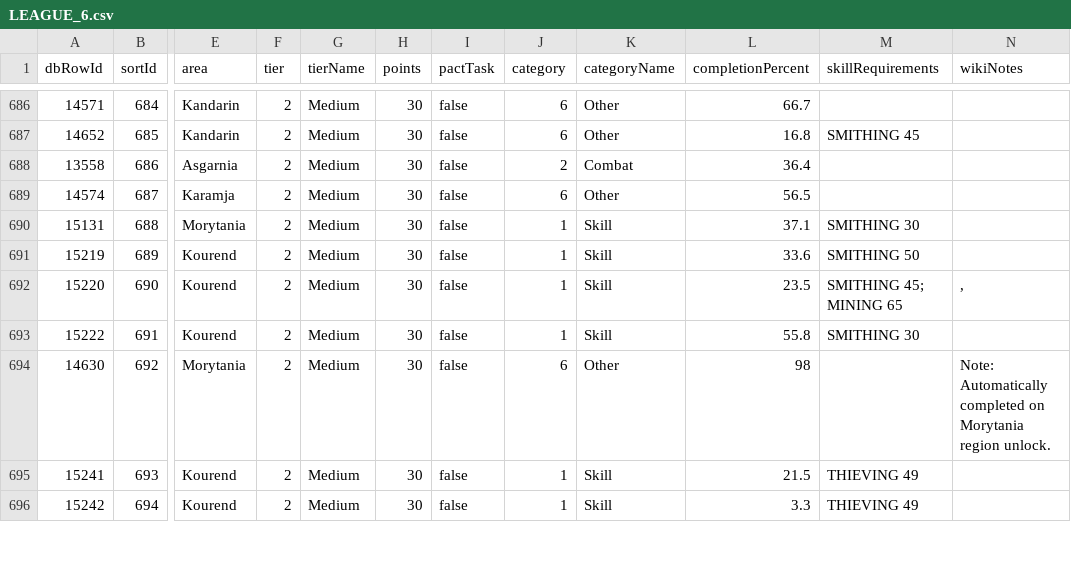
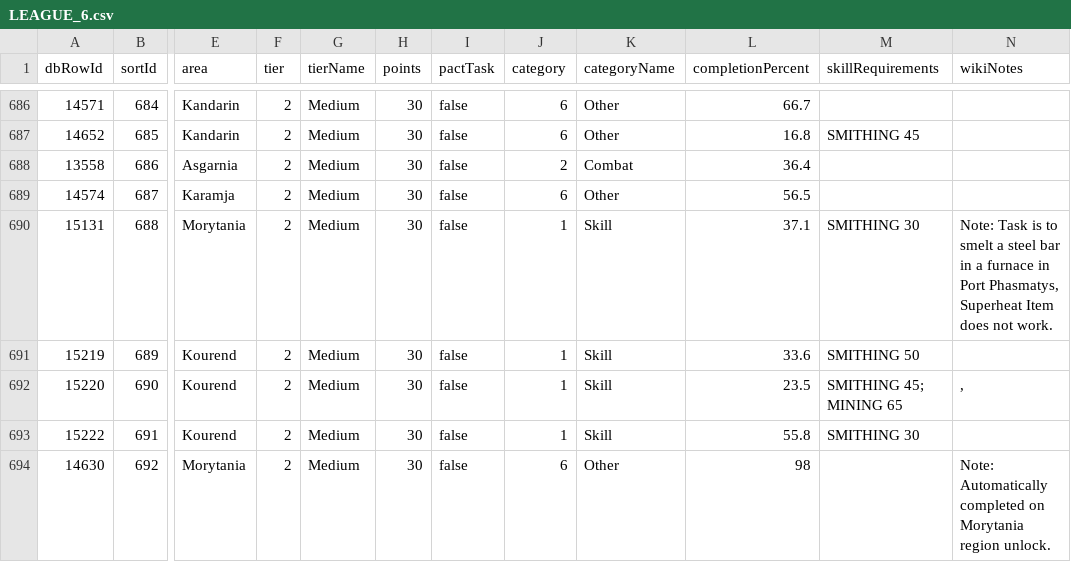
Before and after one commit to syrifgit/OSRSTaskHub, a CSV file: leagues/league-6-demonic-pacts/LEAGUE_6.csv, drawn as a sheet; only a part is shown, gaps mark what is left out; the shorter side is filled out with more unchanged rows; the diff names each change by its address in the sheet, - before the commit and + after, or states it on an @@ line.

```diff
--- a/leagues/league-6-demonic-pacts/LEAGUE_6.csv
+++ b/leagues/league-6-demonic-pacts/LEAGUE_6.csv
-N690 (wikiNotes): (empty)
+N690 (wikiNotes): Note: Task is to smelt a steel bar in a furnace in Port Phasmatys, Superheat Item does not work.
```
Also changed, not shown: 3 other files.
